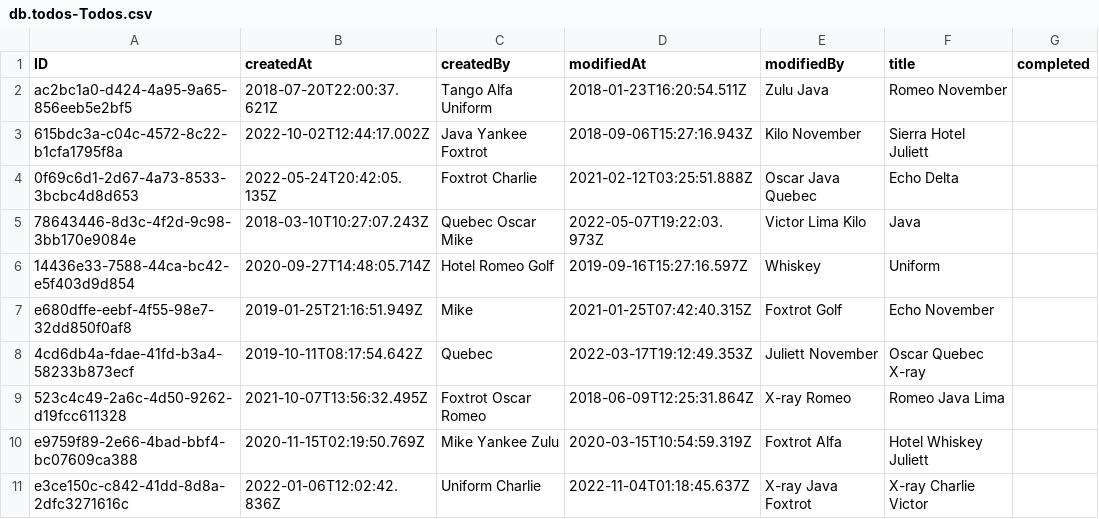
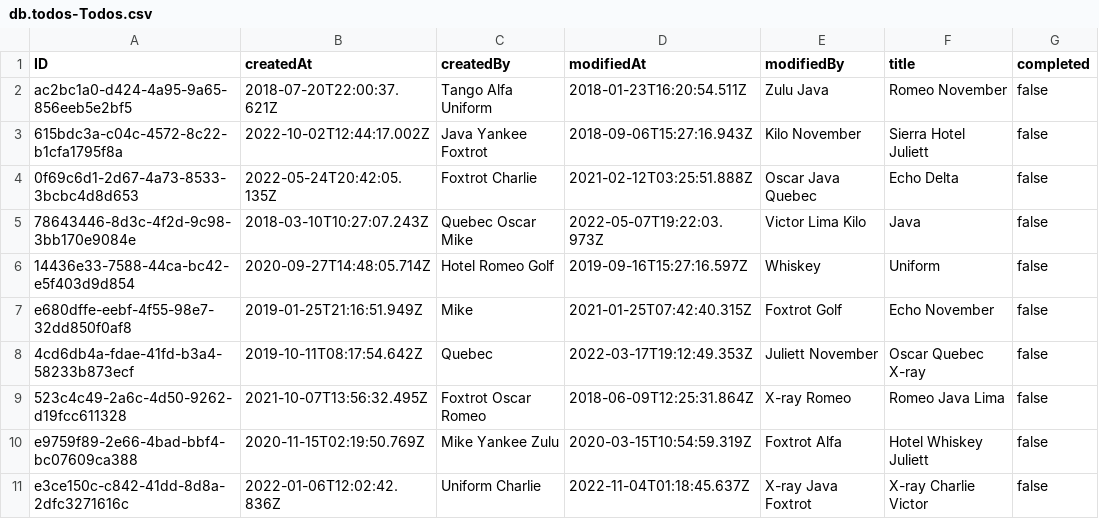
Before and after one commit to wridgeu/sap-cap-solidjs, a CSV file: packages/backend/db/data/db.todos-Todos.csv, drawn as a sheet.

Commit message:
feat: add default value and not null constraint, add i18n, annotate cuid

```diff
--- a/packages/backend/db/data/db.todos-Todos.csv
+++ b/packages/backend/db/data/db.todos-Todos.csv
@@ -1,11 +1,11 @@
 ID;createdAt;createdBy;modifiedAt;modifiedBy;title;completed
-ac2bc1a0-d424-4a95-9a65-856eeb5e2bf5;2018-07-20T22:00:37.621Z;Tango Alfa Uniform;2018-01-23T16:20:54.511Z;Zulu Java;Romeo November;;
-615bdc3a-c04c-4572-8c22-b1cfa1795f8a;2022-10-02T12:44:17.002Z;Java Yankee Foxtrot;2018-09-06T15:27:16.943Z;Kilo November;Sierra Hotel Juliett;;
-0f69c6d1-2d67-4a73-8533-3bcbc4d8d653;2022-05-24T20:42:05.135Z;Foxtrot Charlie;2021-02-12T03:25:51.888Z;Oscar Java Quebec;Echo Delta;;
-78643446-8d3c-4f2d-9c98-3bb170e9084e;2018-03-10T10:27:07.243Z;Quebec Oscar Mike;2022-05-07T19:22:03.973Z;Victor Lima Kilo;Java;;
-14436e33-7588-44ca-bc42-e5f403d9d854;2020-09-27T14:48:05.714Z;Hotel Romeo Golf;2019-09-16T15:27:16.597Z;Whiskey;Uniform;;
-e680dffe-eebf-4f55-98e7-32dd850f0af8;2019-01-25T21:16:51.949Z;Mike;2021-01-25T07:42:40.315Z;Foxtrot Golf;Echo November;;
-4cd6db4a-fdae-41fd-b3a4-58233b873ecf;2019-10-11T08:17:54.642Z;Quebec;2022-03-17T19:12:49.353Z;Juliett November;Oscar Quebec X-ray;;
-523c4c49-2a6c-4d50-9262-d19fcc611328;2021-10-07T13:56:32.495Z;Foxtrot Oscar Romeo;2018-06-09T12:25:31.864Z;X-ray Romeo;Romeo Java Lima;;
-e9759f89-2e66-4bad-bbf4-bc07609ca388;2020-11-15T02:19:50.769Z;Mike Yankee Zulu;2020-03-15T10:54:59.319Z;Foxtrot Alfa;Hotel Whiskey Juliett;;
-e3ce150c-c842-41dd-8d8a-2dfc3271616c;2022-01-06T12:02:42.836Z;Uniform Charlie;2022-11-04T01:18:45.637Z;X-ray Java Foxtrot;X-ray Charlie Victor;;
+ac2bc1a0-d424-4a95-9a65-856eeb5e2bf5;2018-07-20T22:00:37.621Z;Tango Alfa Uniform;2018-01-23T16:20:54.511Z;Zulu Java;Romeo November;false;
+615bdc3a-c04c-4572-8c22-b1cfa1795f8a;2022-10-02T12:44:17.002Z;Java Yankee Foxtrot;2018-09-06T15:27:16.943Z;Kilo November;Sierra Hotel Juliett;false;
+0f69c6d1-2d67-4a73-8533-3bcbc4d8d653;2022-05-24T20:42:05.135Z;Foxtrot Charlie;2021-02-12T03:25:51.888Z;Oscar Java Quebec;Echo Delta;false;
+78643446-8d3c-4f2d-9c98-3bb170e9084e;2018-03-10T10:27:07.243Z;Quebec Oscar Mike;2022-05-07T19:22:03.973Z;Victor Lima Kilo;Java;false;
+14436e33-7588-44ca-bc42-e5f403d9d854;2020-09-27T14:48:05.714Z;Hotel Romeo Golf;2019-09-16T15:27:16.597Z;Whiskey;Uniform;false;
+e680dffe-eebf-4f55-98e7-32dd850f0af8;2019-01-25T21:16:51.949Z;Mike;2021-01-25T07:42:40.315Z;Foxtrot Golf;Echo November;false;
+4cd6db4a-fdae-41fd-b3a4-58233b873ecf;2019-10-11T08:17:54.642Z;Quebec;2022-03-17T19:12:49.353Z;Juliett November;Oscar Quebec X-ray;false;
+523c4c49-2a6c-4d50-9262-d19fcc611328;2021-10-07T13:56:32.495Z;Foxtrot Oscar Romeo;2018-06-09T12:25:31.864Z;X-ray Romeo;Romeo Java Lima;false;
+e9759f89-2e66-4bad-bbf4-bc07609ca388;2020-11-15T02:19:50.769Z;Mike Yankee Zulu;2020-03-15T10:54:59.319Z;Foxtrot Alfa;Hotel Whiskey Juliett;false;
+e3ce150c-c842-41dd-8d8a-2dfc3271616c;2022-01-06T12:02:42.836Z;Uniform Charlie;2022-11-04T01:18:45.637Z;X-ray Java Foxtrot;X-ray Charlie Victor;false;
```
Also changed, not shown: 5 other files.
